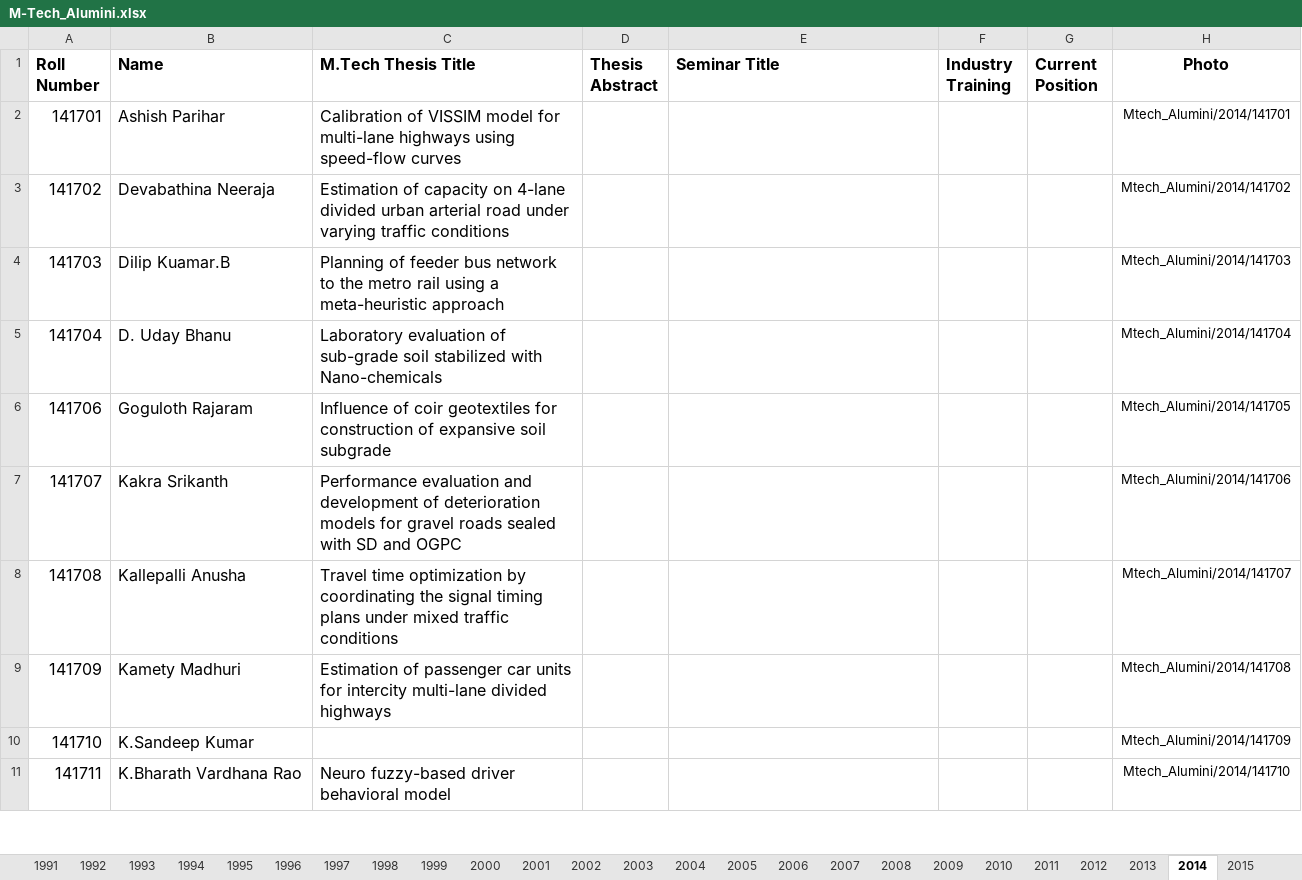
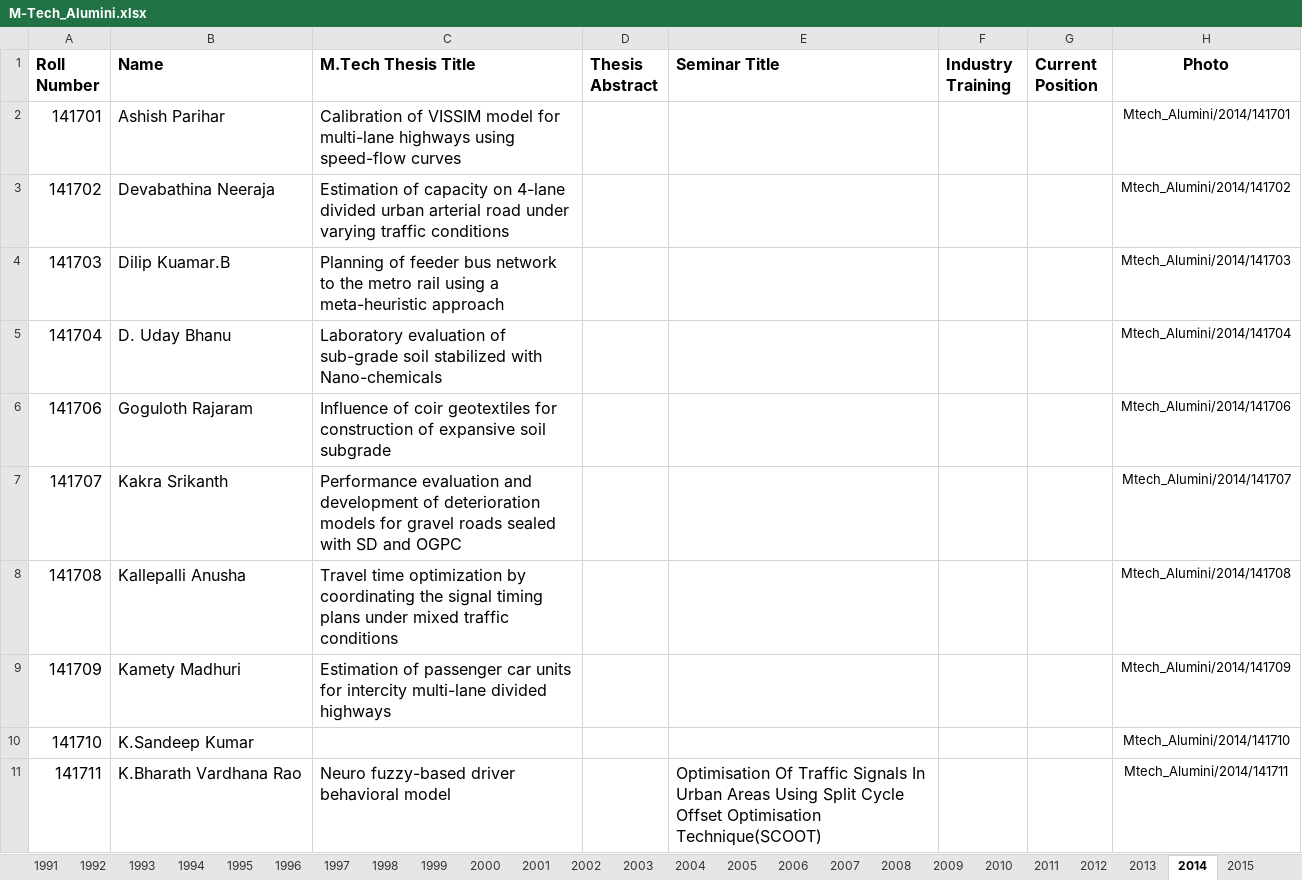
Before and after one commit to varun8074/NITW-Transportation-Division, an Excel workbook: excels/M-Tech_Alumini.xlsx, sheet 2014, drawn as a sheet; only a part is shown; values as stored, in another font and other column widths than the file's, no borders; the diff covers the shown part only; the diff names each change by its address in the sheet, - before the commit and + after, or states it on an @@ line.

```diff
--- a/excels/M-Tech_Alumini.xlsx (sheet 2014)
+++ b/excels/M-Tech_Alumini.xlsx (sheet 2014)
-H6 (Photo): Mtech_Alumini/2014/141705
+H6 (Photo): Mtech_Alumini/2014/141706
-H7 (Photo): Mtech_Alumini/2014/141706
+H7 (Photo): Mtech_Alumini/2014/141707
-H8 (Photo): Mtech_Alumini/2014/141707
+H8 (Photo): Mtech_Alumini/2014/141708
-H9 (Photo): Mtech_Alumini/2014/141708
+H9 (Photo): Mtech_Alumini/2014/141709
-H10 (Photo): Mtech_Alumini/2014/141709
+H10 (Photo): Mtech_Alumini/2014/141710
-E11 (Seminar Title): (empty)
+E11 (Seminar Title): Optimisation Of Traffic Signals In Urban Areas Using Split Cycle Offset Optimisation Technique(SCOOT)
-H11 (Photo): Mtech_Alumini/2014/141710
+H11 (Photo): Mtech_Alumini/2014/141711
```
Also changed, not shown: 20 edited cells elsewhere in this sheet, sheet 2022, sheet 2011, sheet 2018, sheet 2019, sheet 1969, sheet 2023, 29 more sheets, other sheet tabs, excels/Current_Mtech.xlsx, excels/Phd_Alumini.xlsx, 42 other files.
